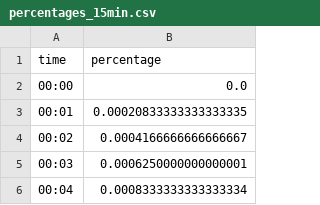
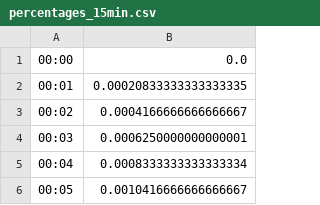
Before and after one commit to panvelinfinita/csv, a CSV file: percentages_15min.csv, drawn as a sheet; only a part is shown; the shorter side is filled out with more unchanged rows; the diff names each change by its address in the sheet, - before the commit and + after, or states it on an @@ line.

Commit message:
percentages_15min.csv

```diff
--- a/percentages_15min.csv
+++ b/percentages_15min.csv
-row 1: time | percentage
```
